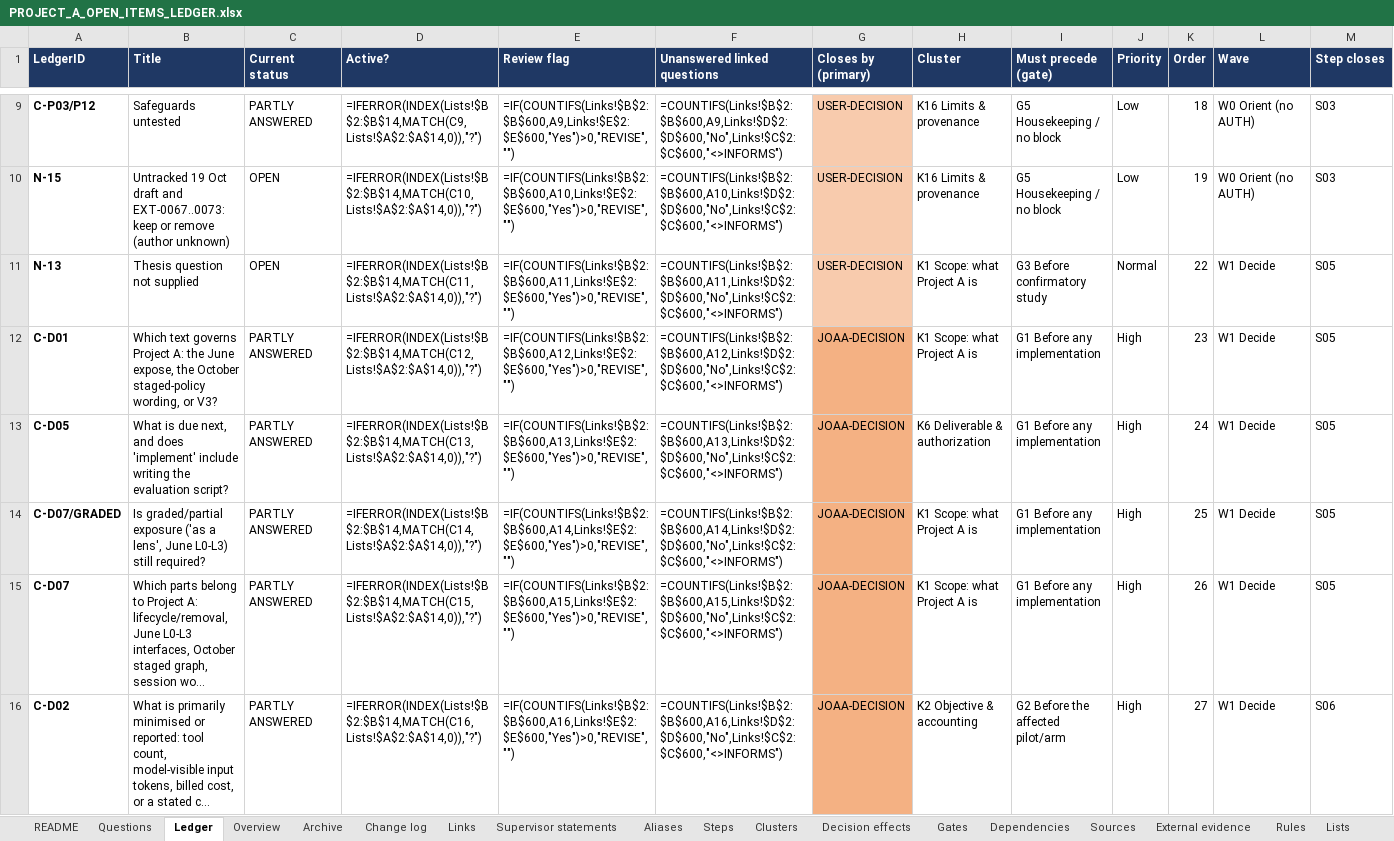
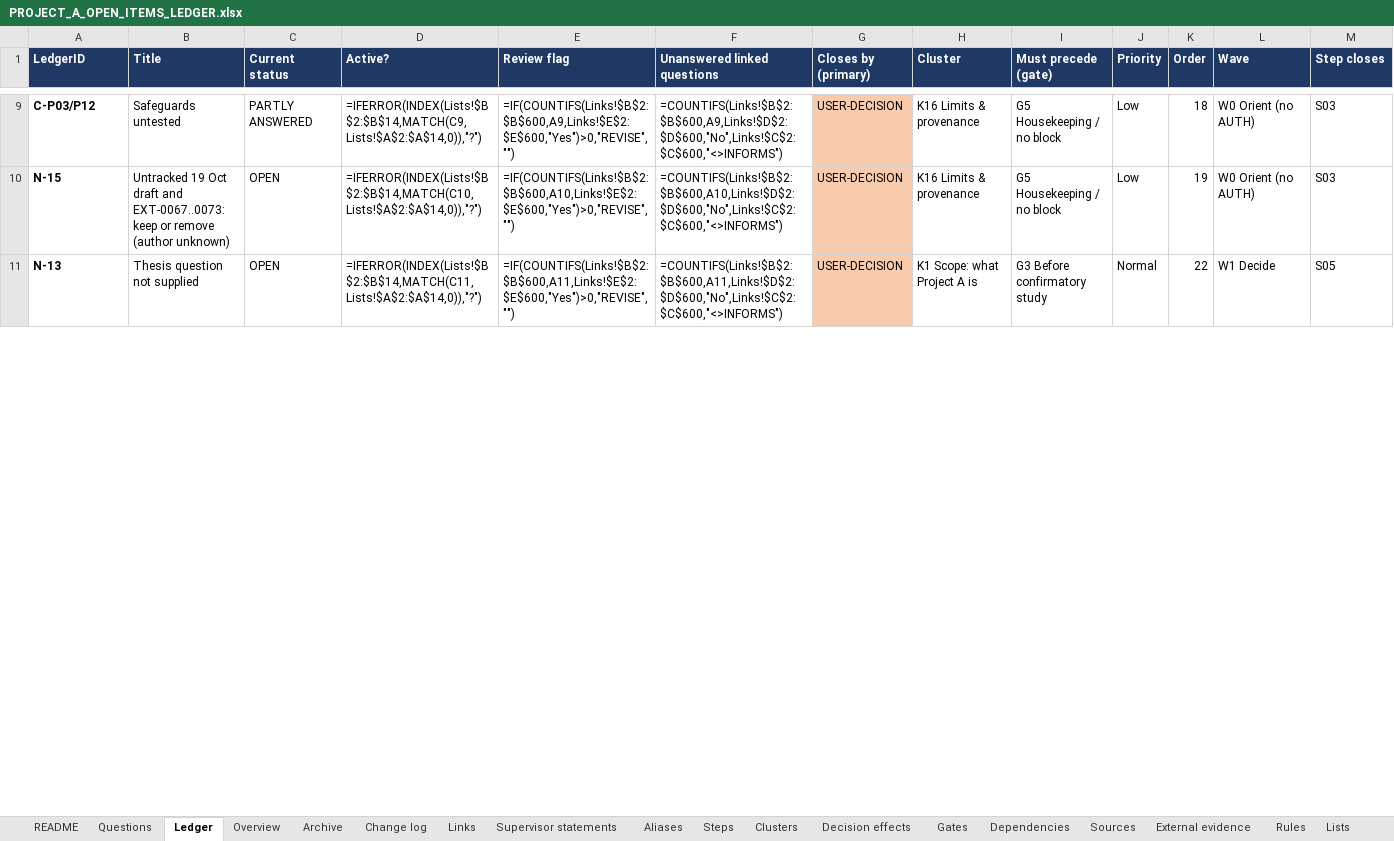
Before and after one commit to omarelansary/thesis-policy-design, an Excel workbook: design/ledger/PROJECT_A_OPEN_ITEMS_LEDGER.xlsx, sheet Ledger, drawn as a sheet; only a part is shown, gaps mark what is left out; values as stored, in another font and other column widths than the file's, no borders; formulas without a stored value are shown as written; conditional formats not drawn; removed rows and columns are numbered as before the commit, all else as after; rows hold the shown columns only; the diff covers the shown part only; the diff names each change by its address in the sheet, - before the commit and + after, or states it on an @@ line.

```diff
--- a/design/ledger/PROJECT_A_OPEN_ITEMS_LEDGER.xlsx (sheet Ledger)
+++ b/design/ledger/PROJECT_A_OPEN_ITEMS_LEDGER.xlsx (sheet Ledger)
-row 12: C-D01 | Which text governs Project A: the June expose, the October staged-policy wording, or V3? | PARTLY ANSWERED | =IFERROR(INDEX(Lists!$B$2:$B$14,MATCH(C12,Lists!$A$2:$A$14,0)),"?") | =IF(COUNTIFS(Links!$B$2:$B$600,A12,Links!$E$2:$E$600,"Yes")>0,"REVISE","") | =COUNTIFS(Links!$B$2:$B$600,A12,Links!$D$2:$D$600,"No",Links!$C$2:$C$600,"<>INFORMS") | JOAA-DECISION | K1 Scope: what Project A is | G1 Before any implementation | High | 23 | W1 Decide | S05
-row 13: C-D05 | What is due next, and does 'implement' include writing the evaluation script? | PARTLY ANSWERED | =IFERROR(INDEX(Lists!$B$2:$B$14,MATCH(C13,Lists!$A$2:$A$14,0)),"?") | =IF(COUNTIFS(Links!$B$2:$B$600,A13,Links!$E$2:$E$600,"Yes")>0,"REVISE","") | =COUNTIFS(Links!$B$2:$B$600,A13,Links!$D$2:$D$600,"No",Links!$C$2:$C$600,"<>INFORMS") | JOAA-DECISION | K6 Deliverable & authorization | G1 Before any implementation | High | 24 | W1 Decide | S05
-row 14: C-D07/GRADED | Is graded/partial exposure ('as a lens', June L0-L3) still required? | PARTLY ANSWERED | =IFERROR(INDEX(Lists!$B$2:$B$14,MATCH(C14,Lists!$A$2:$A$14,0)),"?") | =IF(COUNTIFS(Links!$B$2:$B$600,A14,Links!$E$2:$E$600,"Yes")>0,"REVISE","") | =COUNTIFS(Links!$B$2:$B$600,A14,Links!$D$2:$D$600,"No",Links!$C$2:$C$600,"<>INFORMS") | JOAA-DECISION | K1 Scope: what Project A is | G1 Before any implementation | High | 25 | W1 Decide | S05
-row 15: C-D07 | Which parts belong to Project A: lifecycle/removal, June L0-L3 interfaces, October staged graph, session wo... | PARTLY ANSWERED | =IFERROR(INDEX(Lists!$B$2:$B$14,MATCH(C15,Lists!$A$2:$A$14,0)),"?") | =IF(COUNTIFS(Links!$B$2:$B$600,A15,Links!$E$2:$E$600,"Yes")>0,"REVISE","") | =COUNTIFS(Links!$B$2:$B$600,A15,Links!$D$2:$D$600,"No",Links!$C$2:$C$600,"<>INFORMS") | JOAA-DECISION | K1 Scope: what Project A is | G1 Before any implementation | High | 26 | W1 Decide | S05
-row 16: C-D02 | What is primarily minimised or reported: tool count, model-visible input tokens, billed cost, or a stated c... | PARTLY ANSWERED | =IFERROR(INDEX(Lists!$B$2:$B$14,MATCH(C16,Lists!$A$2:$A$14,0)),"?") | =IF(COUNTIFS(Links!$B$2:$B$600,A16,Links!$E$2:$E$600,"Yes")>0,"REVISE","") | =COUNTIFS(Links!$B$2:$B$600,A16,Links!$D$2:$D$600,"No",Links!$C$2:$C$600,"<>INFORMS") | JOAA-DECISION | K2 Objective & accounting | G2 Before the affected pilot/arm | High | 27 | W1 Decide | S06
```
Also changed, not shown: 1 added row, 13 removed rows and 820 edited cells elsewhere in this sheet, sheet Change log, sheet Archive, sheet Questions, sheet Steps, sheet Gates, sheet README, 19 other files.
